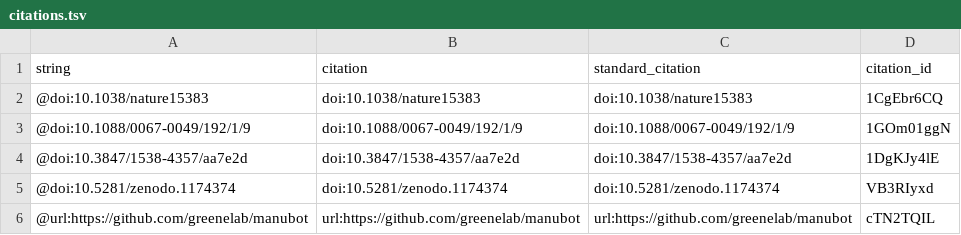
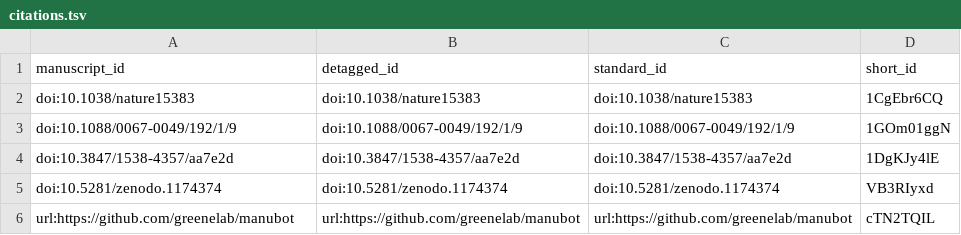
Before and after one commit to yt-project/yt-4.0-paper, a TSV file: citations.tsv, drawn as a sheet.

Commit message:
Removing delete-me
This build is based on
https://github.com/yt-project/yt-3.0-paper/commit/3670b8da7b3705bb75d2a56a3225c0e455f8373b.

This commit was created by the following Travis CI build and job:
https://travis-ci.org/yt-project/yt-3.0-paper/builds/551943750
https://travis-ci.org/yt-project/yt-3.0-paper/jobs/551943751

[ci skip]

The full commit message that triggered this build is copied below:

Removing delete-me

```diff
--- a/citations.tsv
+++ b/citations.tsv
@@ -1,6 +1,6 @@
-string	citation	standard_citation	citation_id
-@doi:10.1038/nature15383	doi:10.1038/nature15383	doi:10.1038/nature15383	1CgEbr6CQ
-@doi:10.1088/0067-0049/192/1/9	doi:10.1088/0067-0049/192/1/9	doi:10.1088/0067-0049/192/1/9	1GOm01ggN
-@doi:10.3847/1538-4357/aa7e2d	doi:10.3847/1538-4357/aa7e2d	doi:10.3847/1538-4357/aa7e2d	1DgKJy4lE
-@doi:10.5281/zenodo.1174374	doi:10.5281/zenodo.1174374	doi:10.5281/zenodo.1174374	VB3RIyxd
-@url:https://github.com/greenelab/manubot	url:https://github.com/greenelab/manubot	url:https://github.com/greenelab/manubot	cTN2TQIL
+manuscript_id	detagged_id	standard_id	short_id
+doi:10.1038/nature15383	doi:10.1038/nature15383	doi:10.1038/nature15383	1CgEbr6CQ
+doi:10.1088/0067-0049/192/1/9	doi:10.1088/0067-0049/192/1/9	doi:10.1088/0067-0049/192/1/9	1GOm01ggN
+doi:10.3847/1538-4357/aa7e2d	doi:10.3847/1538-4357/aa7e2d	doi:10.3847/1538-4357/aa7e2d	1DgKJy4lE
+doi:10.5281/zenodo.1174374	doi:10.5281/zenodo.1174374	doi:10.5281/zenodo.1174374	VB3RIyxd
+url:https://github.com/greenelab/manubot	url:https://github.com/greenelab/manubot	url:https://github.com/greenelab/manubot	cTN2TQIL
```
Also changed, not shown: 5 other files.
